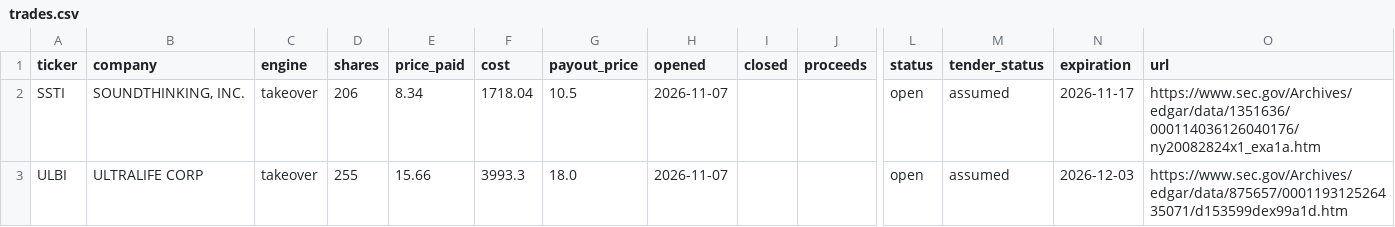
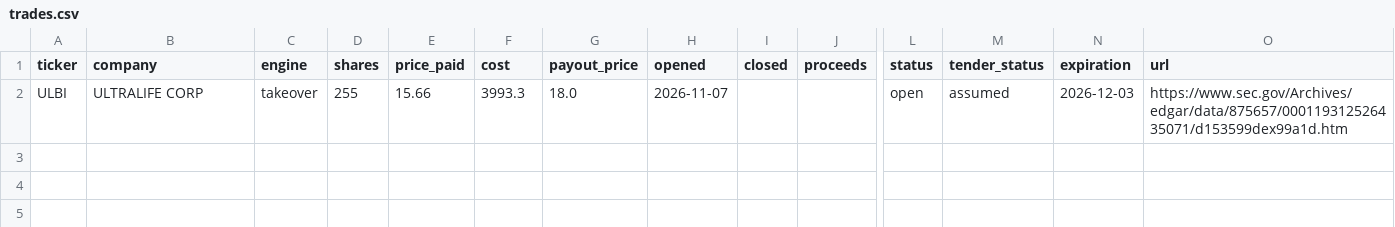
Before and after one commit to newmusiclives/ratchet-hunter, a CSV file: reports/trades.csv, drawn as a sheet; only a part is shown, gaps mark what is left out; rows hold the shown columns only; the diff names each change by its address in the sheet, - before the commit and + after, or states it on an @@ line.

```diff
--- a/reports/trades.csv
+++ b/reports/trades.csv
-row 2: SSTI | SOUNDTHINKING, INC. | takeover | 206 | 8.34 | 1718.04 | 10.5 | 2026-11-07 |  |  | open | assumed | 2026-11-17 | https://www.sec.gov/Archives/edgar/data/1351636/000114036126040176/ny20082824x1_exa1a.htm
```
Also changed, not shown: 3 other files.
